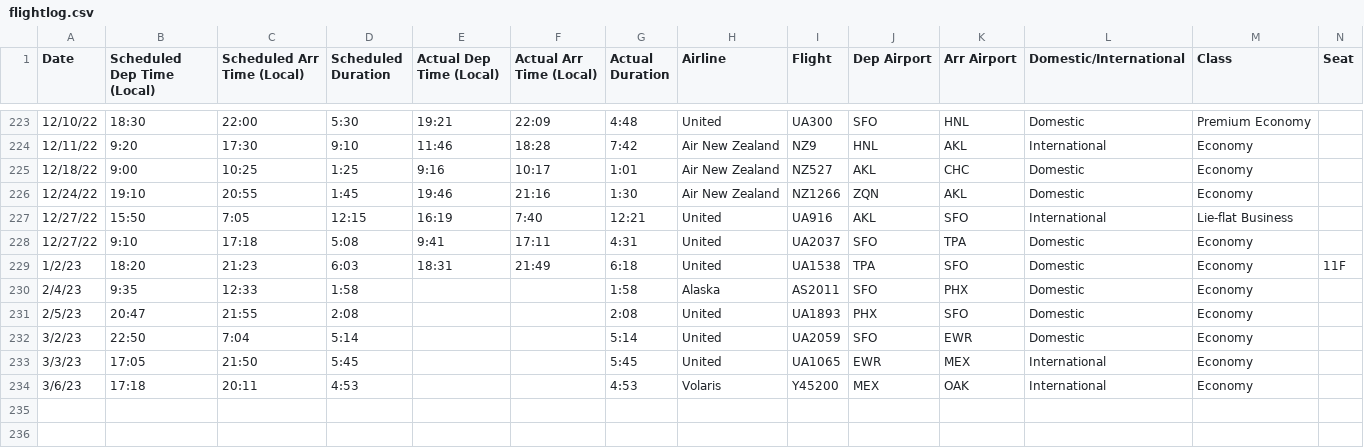
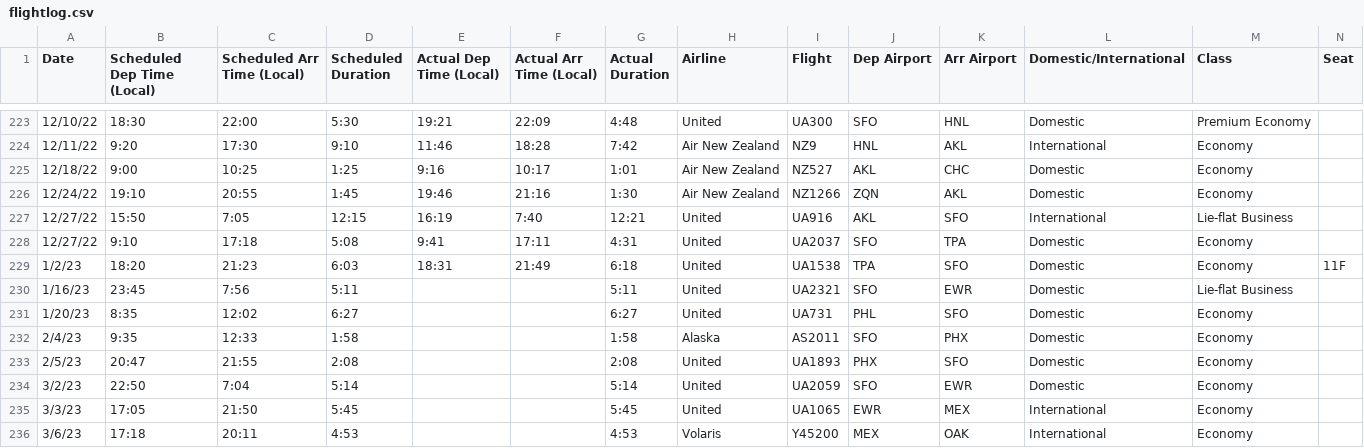
Before and after one commit to picrazy2/picrazy2.github.io, a CSV file: flightlog/flightlog.csv, drawn as a sheet; only a part is shown, gaps mark what is left out; rows hold the shown columns only; the diff names each change by its address in the sheet, - before the commit and + after, or states it on an @@ line.

```diff
--- a/flightlog/flightlog.csv
+++ b/flightlog/flightlog.csv
+row 230: 1/16/23 | 23:45 | 7:56 | 5:11 |  |  | 5:11 | United | UA2321 | SFO | EWR | Domestic | Lie-flat Business
+row 231: 1/20/23 | 8:35 | 12:02 | 6:27 |  |  | 6:27 | United | UA731 | PHL | SFO | Domestic | Economy
```
Also changed, not shown: flightlog/full_df.csv, 23 other files.
